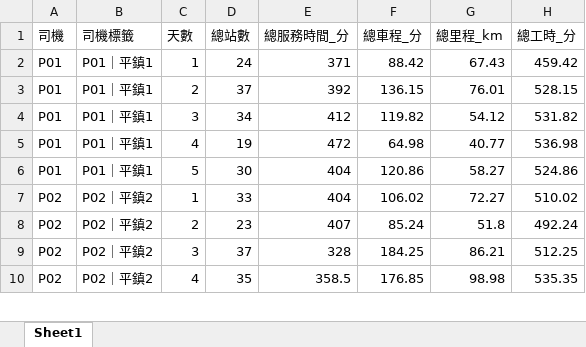
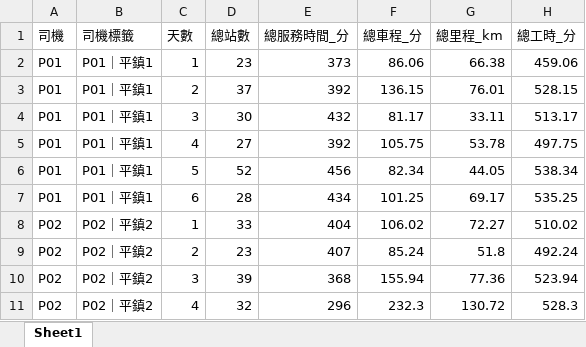
Before and after one commit to 11246018-beep/wc-route-planning, an Excel workbook: output/Daily_Route_Summary.xlsx, sheet Sheet1, drawn as a sheet; only a part is shown; values as stored, in another font and other column widths than the file's, no borders; addresses are those after the commit; the diff covers the shown part only; the diff names each change by its address in the sheet, - before the commit and + after, or states it on an @@ line.

```diff
--- a/output/Daily_Route_Summary.xlsx (sheet Sheet1)
+++ b/output/Daily_Route_Summary.xlsx (sheet Sheet1)
-D2 (總站數): 24
+D2 (總站數): 23
-E2 (總服務時間_分): 371
+E2 (總服務時間_分): 373
-F2 (總車程_分): 88.42
+F2 (總車程_分): 86.06
-G2 (總里程_km): 67.43
+G2 (總里程_km): 66.38
-H2 (總工時_分): 459.42
+H2 (總工時_分): 459.06
-D4 (總站數): 34
+D4 (總站數): 30
-E4 (總服務時間_分): 412
+E4 (總服務時間_分): 432
-F4 (總車程_分): 119.82
+F4 (總車程_分): 81.17
-G4 (總里程_km): 54.12
+G4 (總里程_km): 33.11
-H4 (總工時_分): 531.82
+H4 (總工時_分): 513.17
-D5 (總站數): 19
+D5 (總站數): 27
-E5 (總服務時間_分): 472
+E5 (總服務時間_分): 392
-F5 (總車程_分): 64.98
+F5 (總車程_分): 105.75
-G5 (總里程_km): 40.77
+G5 (總里程_km): 53.78
-H5 (總工時_分): 536.98
+H5 (總工時_分): 497.75
-D6 (總站數): 30
+D6 (總站數): 52
-E6 (總服務時間_分): 404
+E6 (總服務時間_分): 456
-F6 (總車程_分): 120.86
+F6 (總車程_分): 82.34
-G6 (總里程_km): 58.27
+G6 (總里程_km): 44.05
-H6 (總工時_分): 524.86
+H6 (總工時_分): 538.34
+row 7: P01 | P01｜平鎮1 | 6 | 28 | 434 | 101.25 | 69.17 | 535.25
-D10 (總站數): 37
+D10 (總站數): 39
-E10 (總服務時間_分): 328
+E10 (總服務時間_分): 368
-F10 (總車程_分): 184.25
+F10 (總車程_分): 155.94
-G10 (總里程_km): 86.21
+G10 (總里程_km): 77.36
-H10 (總工時_分): 512.25
+H10 (總工時_分): 523.94
-D11 (總站數): 35
+D11 (總站數): 32
-E11 (總服務時間_分): 358.5
+E11 (總服務時間_分): 296
-F11 (總車程_分): 176.85
+F11 (總車程_分): 232.3
-G11 (總里程_km): 98.98
+G11 (總里程_km): 130.72
-H11 (總工時_分): 535.35
+H11 (總工時_分): 528.3
```
Also changed, not shown: 2 added rows, 3 removed rows and 184 edited cells elsewhere in this sheet, output/Daily_Route_Summary_compact.xlsx, output/Daily_Route_Summary_cross.xlsx, 4 other files.
